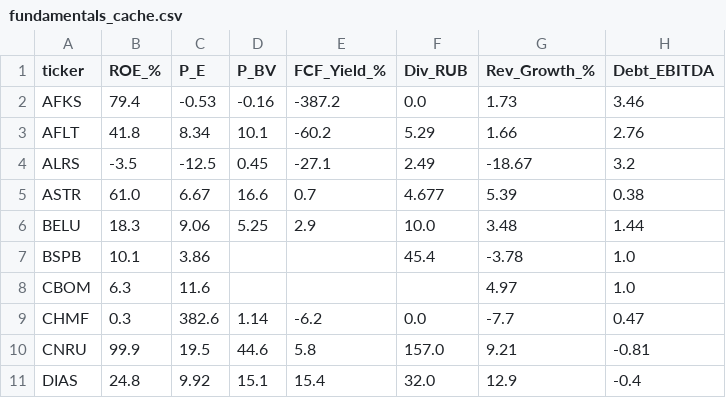
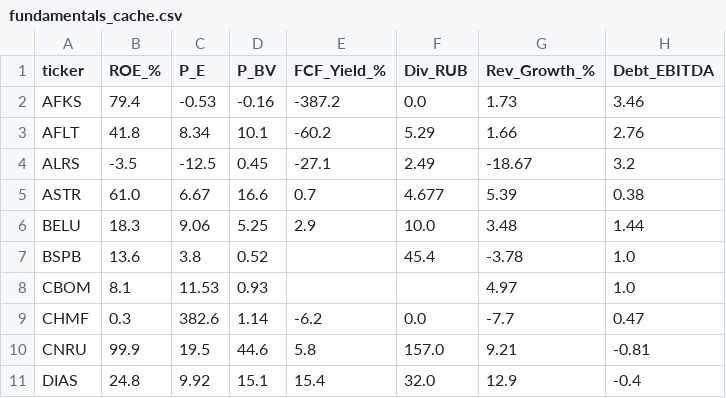
Before and after one commit to silentl0tus/moex_helper, a CSV file: fundamentals_cache.csv, drawn as a sheet; only a part is shown; the diff covers the shown part only.

Commit message:
Integrate Data Foundry MCP enrichment for banks and cache gaps
- Add src/mcp_enrichment.py (no Streamlit dependency): LTM flow resolution, fresher equity selection, 429 retry backoff, scale-anomaly and stale-year guards
- Integrate enrich_fundamentals_with_mcp and --mcp-only mode into fetch_fundamentals.py, add mcp to .github/workflows/update_fundamentals.yml, and fix T SmartLab slug
- Share derive_multiples_from_mcp in src/black_line.py and add DOMRF to BANK_TICKERS consistently across main, wizard, black_line, and parser
- Preserve consolidated IFRS ROE in streamlit_project.py when present so main screen and Master Podbor match to the kopeck on all banks
- Refresh fundamentals_cache.csv and add offline tests in tests/test_mcp_enrichment.py (26 unit tests total passing)

```diff
--- a/fundamentals_cache.csv
+++ b/fundamentals_cache.csv
@@ -6,4 +6,4 @@ ASTR,61.0,6.67,16.6,0.7,4.677,5.39,0.38
 BELU,18.3,9.06,5.25,2.9,10.0,3.48,1.44
-BSPB,10.1,3.86,,,45.4,-3.78,1.0
-CBOM,6.3,11.6,,,,4.97,1.0
+BSPB,13.6,3.8,0.52,,45.4,-3.78,1.0
+CBOM,8.1,11.53,0.93,,,4.97,1.0
 CHMF,0.3,382.6,1.14,-6.2,0.0,-7.7,0.47
```
Also changed, not shown: 17 edited cells elsewhere in this file, 8 other files.
